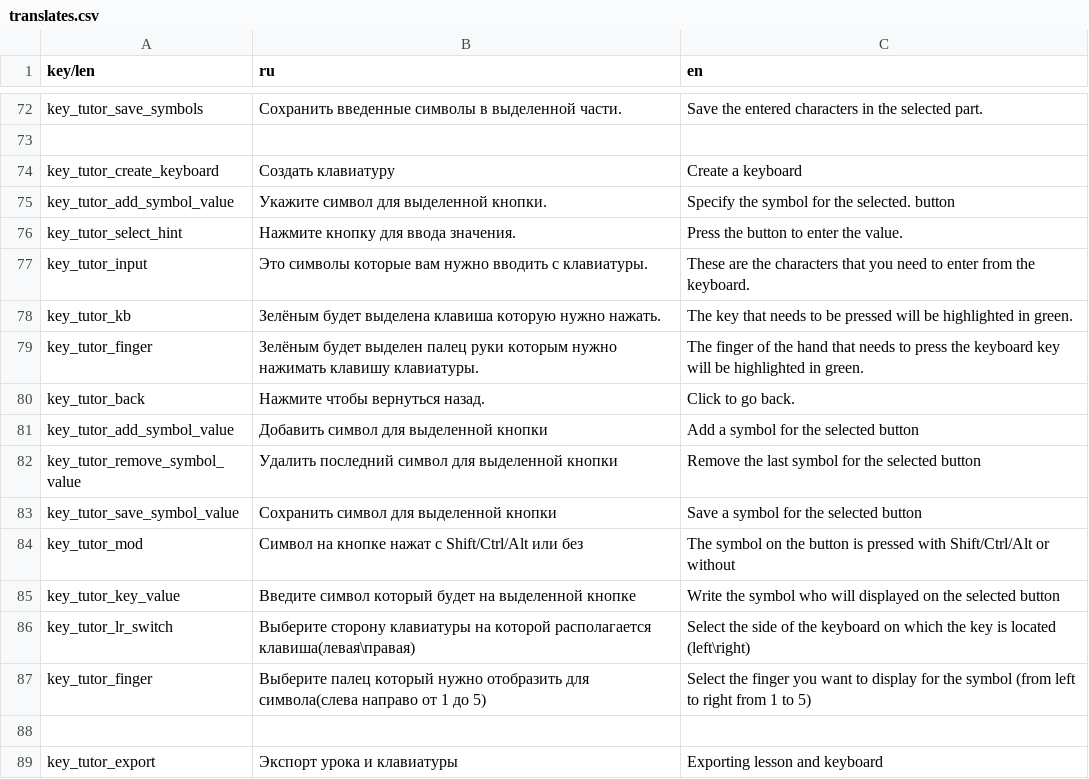
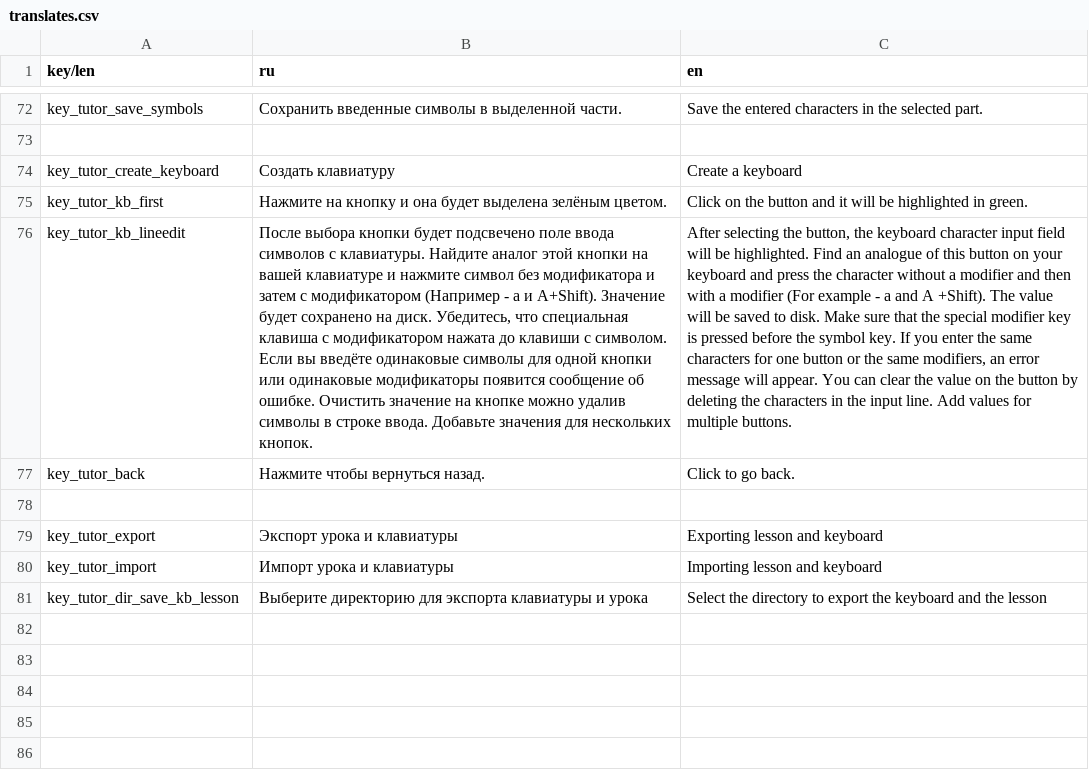
Before and after one commit to Medex81/100mina, a CSV file: assets/translations/translates.csv, drawn as a sheet; only a part is shown, gaps mark what is left out; the shorter side is filled out with more unchanged rows; removed rows and columns are numbered as before the commit, all else as after; the diff names each change by its address in the sheet, - before the commit and + after, or states it on an @@ line.

Commit message:
Added a tutorial on filling in a new keyboard(2).

```diff
--- a/assets/translations/translates.csv
+++ b/assets/translations/translates.csv
-row 75: key_tutor_add_symbol_value | Укажите символ для выделенной кнопки. | Specify the symbol for the selected. button
-row 76: key_tutor_select_hint | Нажмите кнопку для ввода значения. | Press the button to enter the value.
-row 77: key_tutor_input | Это символы которые вам нужно вводить с клавиатуры. | These are the characters that you need to enter from the keyboard.
-row 78: key_tutor_kb | Зелёным будет выделена клавиша которую нужно нажать. | The key that needs to be pressed will be highlighted in green.
-row 79: key_tutor_finger | Зелёным будет выделен палец руки которым нужно нажимать клавишу клавиатуры. | The finger of the hand that needs to press the keyboard key will be highlighted in green.
+row 75: key_tutor_kb_first | Нажмите на кнопку и она будет выделена зелёным цветом. | Click on the button and it will be highlighted in green.
+row 76: key_tutor_kb_lineedit | После выбора кнопки будет подсвечено поле ввода символов с клавиатуры. Найдите аналог этой кнопки на вашей клавиатуре и нажмите символ без модификатора и затем с модификатором (Например - а и А+Shift). Значение будет сохранено на диск. Убедитесь, что специальная клавиша с модификатором нажата до клавиши с символом. Если вы введёте одинаковые символы для одной кнопки или одинаковые модификаторы появится сообщение об ошибке. Очистить значение на кнопке можно удалив символы в строке ввода. Добавьте значения для нескольких кнопок. | After selecting the button, the keyboard character input field will be highlighted. Find an analogue of this button on your keyboard and press the character without a modifier and then with a modifier (For example - a and A +Shift). The value will be saved to disk. Make sure that the special modifier key is pressed before the symbol key. If you enter the same characters for one button or the same modifiers, an error message will appear. You can clear the value on the button by deleting the characters in the input line. Add values for multiple buttons.
-row 81: key_tutor_add_symbol_value | Добавить символ для выделенной кнопки | Add a symbol for the selected button
-row 82: key_tutor_remove_symbol_value | Удалить последний символ для выделенной кнопки | Remove the last symbol for the selected button
-row 83: key_tutor_save_symbol_value | Сохранить символ для выделенной кнопки | Save a symbol for the selected button
-row 84: key_tutor_mod | Символ на кнопке нажат с Shift/Ctrl/Alt или без | The symbol on the button is pressed with Shift/Ctrl/Alt or without
-row 85: key_tutor_key_value | Введите символ который будет на выделенной кнопке | Write the symbol who will displayed on the selected button
-row 86: key_tutor_lr_switch | Выберите сторону клавиатуры на которой располагается клавиша(левая\правая) | Select the side of the keyboard on which the key is located (left\right)
-row 87: key_tutor_finger | Выберите палец который нужно отобразить для символа(слева направо от 1 до 5) | Select the finger you want to display for the symbol (from left to right from 1 to 5)
```
Also changed, not shown: 2 other files.
